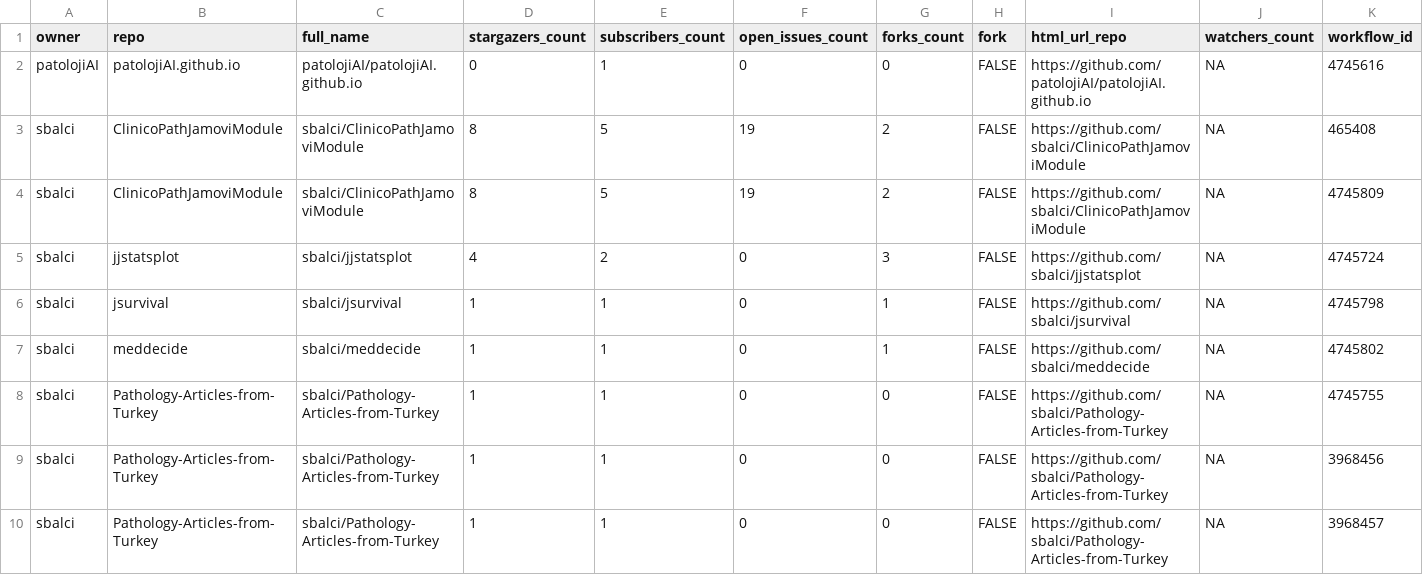
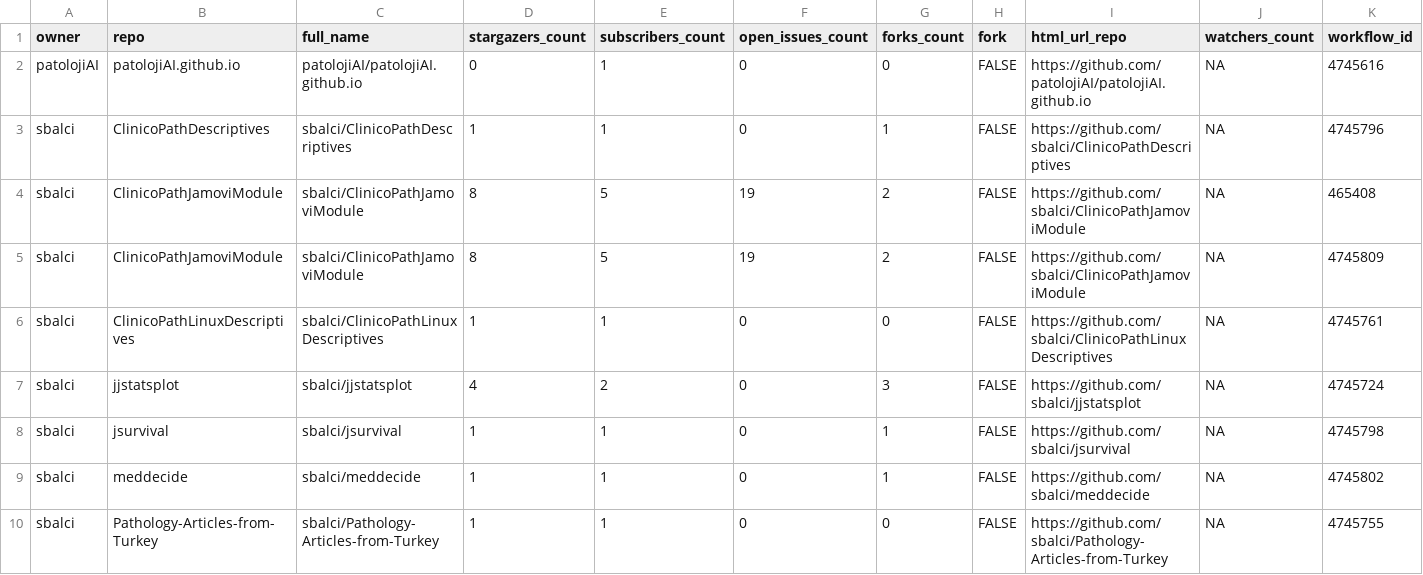
Before and after one commit to sbalci/status, a CSV file: repos.csv, drawn as a sheet; only a part is shown; the shorter side is filled out with more unchanged rows; rows hold the shown columns only; the diff names each change by its address in the sheet, - before the commit and + after, or states it on an @@ line.

```diff
--- a/repos.csv
+++ b/repos.csv
+row 3: sbalci | ClinicoPathDescriptives | sbalci/ClinicoPathDescriptives | 1 | 1 | 0 | 1 | FALSE | https://github.com/sbalci/ClinicoPathDescriptives | NA | 4745796
+row 6: sbalci | ClinicoPathLinuxDescriptives | sbalci/ClinicoPathLinuxDescriptives | 1 | 1 | 0 | 0 | FALSE | https://github.com/sbalci/ClinicoPathLinuxDescriptives | NA | 4745761
```
Also changed, not shown: 1 other file.
